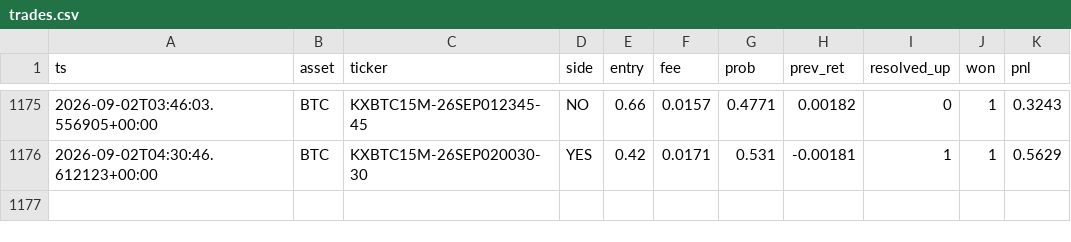
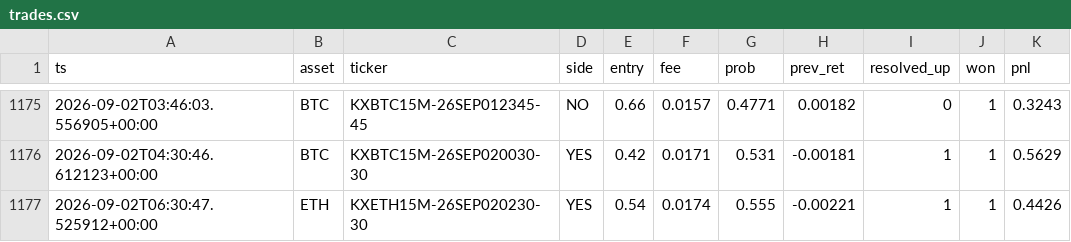
Before and after one commit to WhemDev/kalshi-paper-live, a CSV file: trades.csv, drawn as a sheet; only a part is shown, gaps mark what is left out.

```diff
--- a/trades.csv
+++ b/trades.csv
@@ -1176 +1176,2 @@ ts,asset,ticker,side,entry,fee,prob,prev_ret,resolved_up,won,pnl
 2026-09-02T04:30:46.612123+00:00,BTC,KXBTC15M-26SEP020030-30,YES,0.42,0.0171,0.531,-0.00181,1,1,0.5629
+2026-09-02T06:30:47.525912+00:00,ETH,KXETH15M-26SEP020230-30,YES,0.54,0.0174,0.555,-0.00221,1,1,0.4426
```
